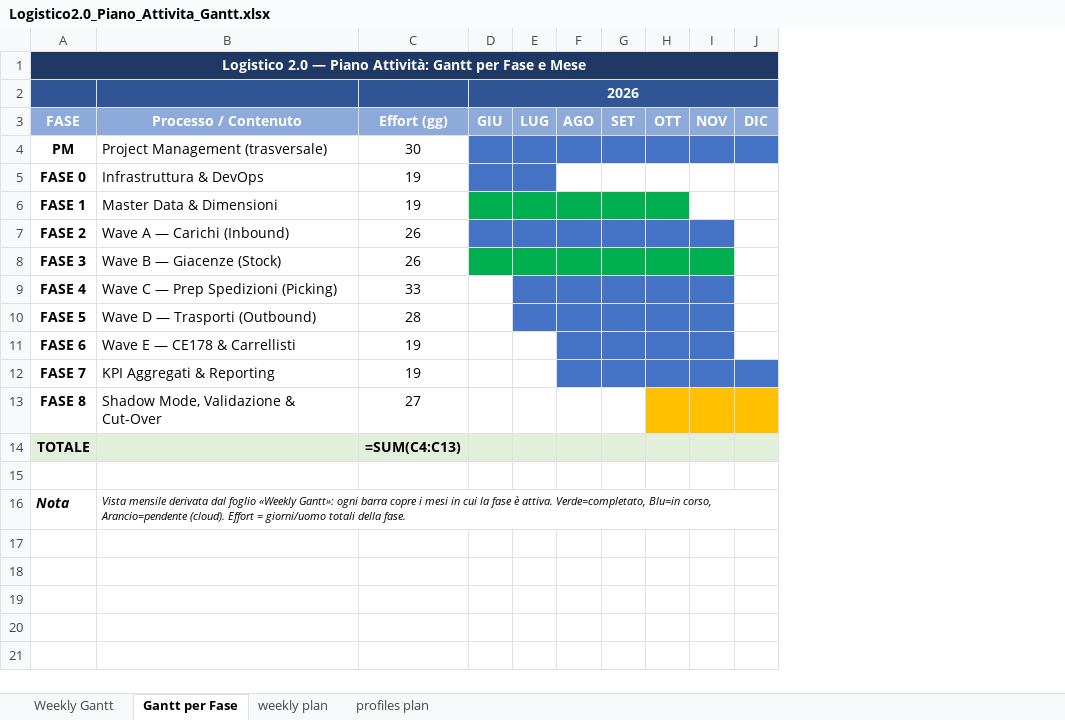
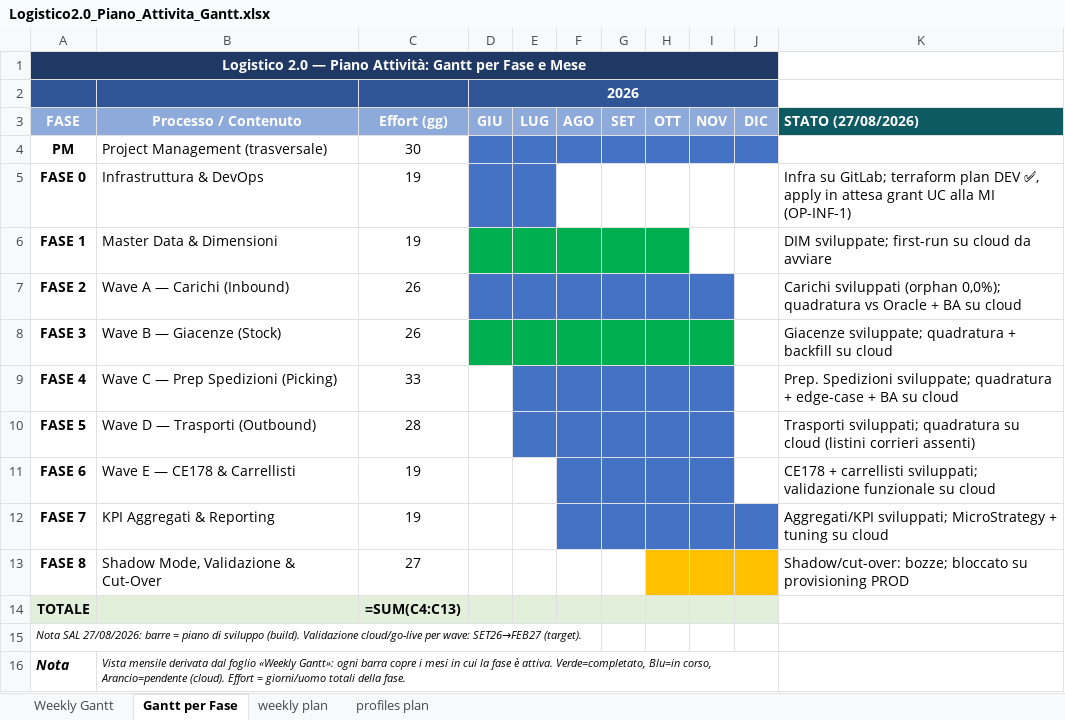
Before and after one commit to LuigiScrimitore/logistico-documentation, an Excel workbook: DOCS/piani/Logistico2.0_Piano_Attivita_Gantt.xlsx, sheet Gantt per Fase, drawn as a sheet; values as stored, in another font and other column widths than the file's, no borders; formulas without a stored value are shown as written; the diff names each change by its address in the sheet, - before the commit and + after, or states it on an @@ line.

```diff
--- a/DOCS/piani/Logistico2.0_Piano_Attivita_Gantt.xlsx (sheet Gantt per Fase)
+++ b/DOCS/piani/Logistico2.0_Piano_Attivita_Gantt.xlsx (sheet Gantt per Fase)
+column K (STATO (27/08/2026)), rows 5-13: Infra su GitLab; terraform plan DEV ✅, apply in attesa grant UC alla MI (OP-INF-1) | DIM sviluppate; first-run su cloud da avviare | Carichi sviluppati (orphan 0,0%); quadratura vs Oracle + BA su cloud | Giacenze sviluppate; quadratura + backfill su cloud | Prep. Spedizioni sviluppate; quadratura + edge-case + BA su cloud | Trasporti sviluppati; quadratura su cloud (listini corrieri assenti) | CE178 + carrellisti sviluppati; validazione funzionale su cloud | Aggregati/KPI sviluppati; MicroStrategy + tuning su cloud | Shadow/cut-over: bozze; bloccato su provisioning PROD
-A15 (FASE): (empty)
+A15 (FASE): Nota SAL 27/08/2026: barre = piano di sviluppo (build). Validazione cloud/go-live per wave: SET26→FEB27 (target).
```
Also changed, not shown: DOCS/piani/Piano di Sviluppo - Logistico 2.0.xlsx, 2 other files.
